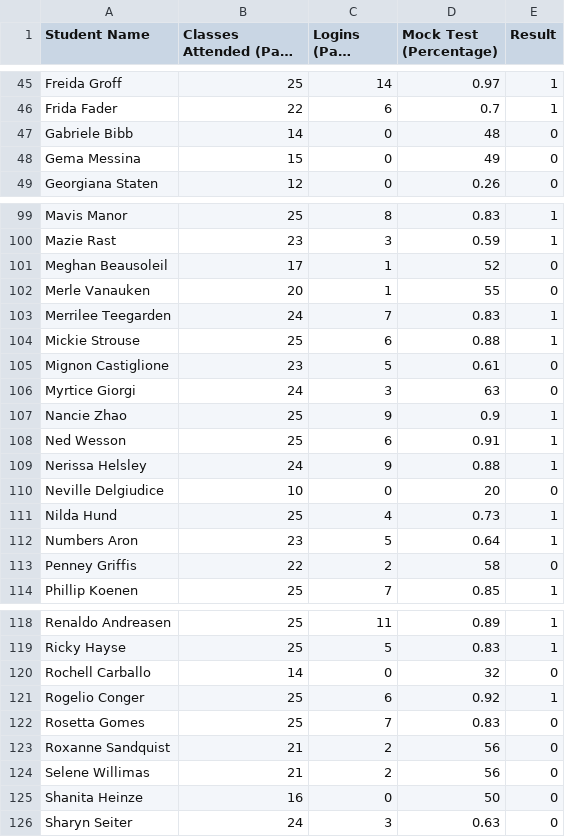
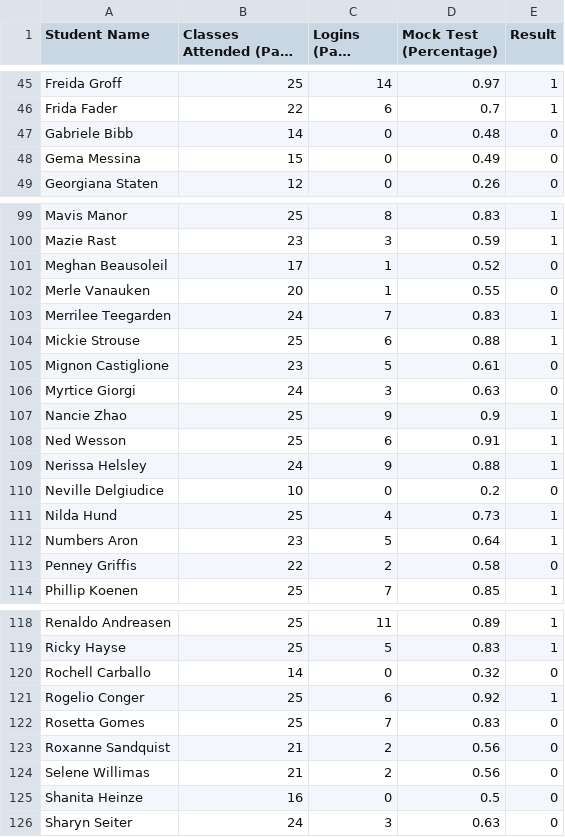
Before and after one commit to JunchiLiu94/RawFiles, a CSV file: LearningForTomorrow.csv, drawn as a sheet; only a part is shown, gaps mark what is left out; long unchanged cells end in …; the diff covers the shown part only.

```diff
--- a/LearningForTomorrow.csv
+++ b/LearningForTomorrow.csv
@@ -46,4 +46,4 @@ Freida Groff,25,14,0.97,1
 Frida Fader,22,6,0.7,1
-Gabriele Bibb,14,0,48,0
-Gema Messina,15,0,49,0
+Gabriele Bibb,14,0,0.48,0
+Gema Messina,15,0,0.49,0
 Georgiana Staten,12,0,0.26,0
@@ -100,4 +100,4 @@ Mavis Manor,25,8,0.83,1
 Mazie Rast,23,3,0.59,1
-Meghan Beausoleil,17,1,52,0
-Merle Vanauken,20,1,55,0
+Meghan Beausoleil,17,1,0.52,0
+Merle Vanauken,20,1,0.55,0
 Merrilee Teegarden,24,7,0.83,1
@@ -105,3 +105,3 @@ Mickie Strouse,25,6,0.88,1
 Mignon Castiglione,23,5,0.61,0
-Myrtice Giorgi,24,3,63,0
+Myrtice Giorgi,24,3,0.63,0
 Nancie Zhao,25,9,0.9,1
@@ -109,6 +109,6 @@ Ned Wesson,25,6,0.91,1
 Nerissa Helsley,24,9,0.88,1
-Neville Delgiudice,10,0,20,0
+Neville Delgiudice,10,0,0.2,0
 Nilda Hund,25,4,0.73,1
 Numbers Aron,23,5,0.64,1
-Penney Griffis,22,2,58,0
+Penney Griffis,22,2,0.58,0
 Phillip Koenen,25,7,0.85,1
@@ -119,8 +119,8 @@ Renaldo Andreasen,25,11,0.89,1
 Ricky Hayse,25,5,0.83,1
-Rochell Carballo,14,0,32,0
+Rochell Carballo,14,0,0.32,0
 Rogelio Conger,25,6,0.92,1
 Rosetta Gomes,25,7,0.83,0
-Roxanne Sandquist,21,2,56,0
-Selene Willimas,21,2,56,0
-Shanita Heinze,16,0,50,0
+Roxanne Sandquist,21,2,0.56,0
+Selene Willimas,21,2,0.56,0
+Shanita Heinze,16,0,0.5,0
 Sharyn Seiter,24,3,0.63,0
```
Also changed, not shown: 19 edited cells elsewhere in this file.
